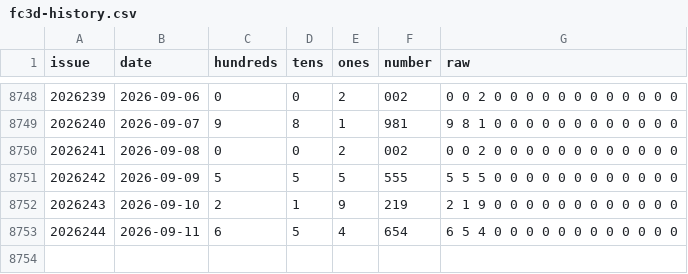
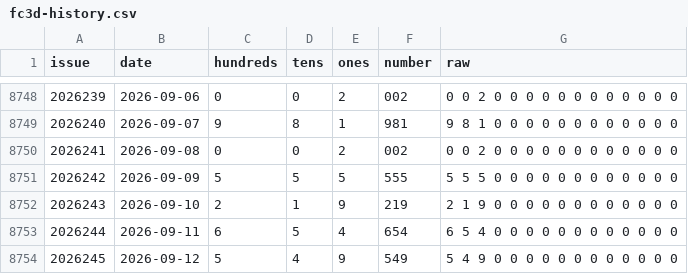
Before and after one commit to wu529778790/fc3d-kill6, a CSV file: fc3d-history.csv, drawn as a sheet; only a part is shown, gaps mark what is left out; the diff names each change by its address in the sheet, - before the commit and + after, or states it on an @@ line.

```diff
--- a/fc3d-history.csv
+++ b/fc3d-history.csv
+row 8754: 2026245 | 2026-09-12 | 5 | 4 | 9 | 549 | 5 4 9 0 0 0 0 0 0 0 0 0 0 0 0
```
Also changed, not shown: 2 other files.
